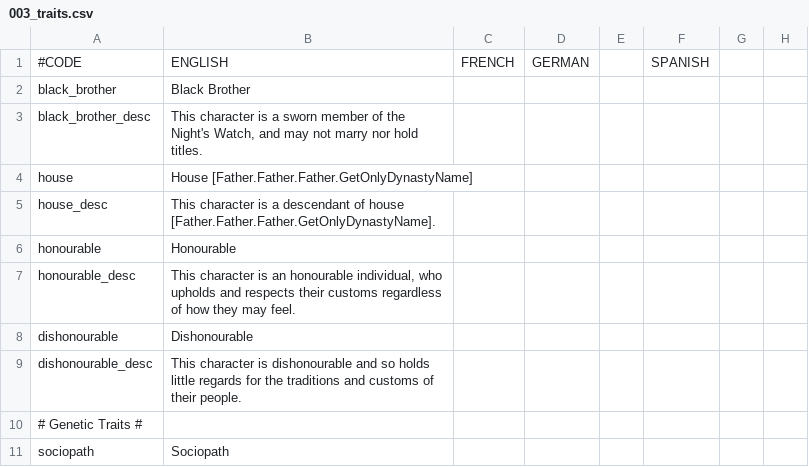
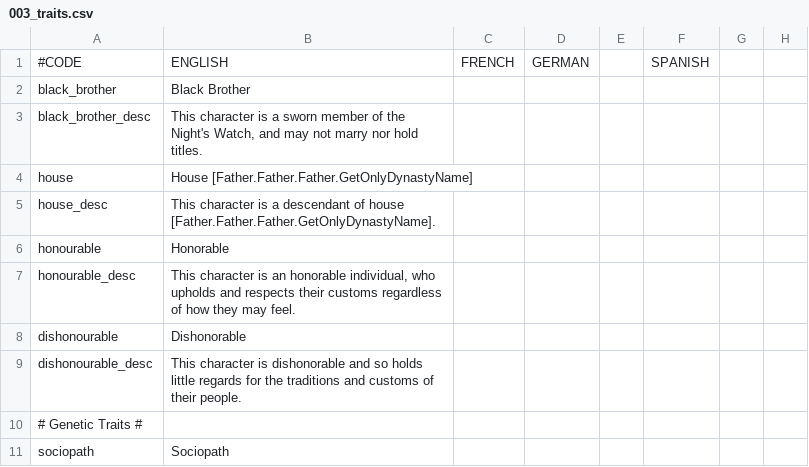
Before and after one commit to RowanMaBoot/SevenKingdoms-master, a CSV file: The_Seven_Kingdoms/localisation/003_traits.csv, drawn as a sheet; only a part is shown; the diff names each change by its address in the sheet, - before the commit and + after, or states it on an @@ line.

Commit message:
Localisation 1

```diff
--- a/The_Seven_Kingdoms/localisation/003_traits.csv
+++ b/The_Seven_Kingdoms/localisation/003_traits.csv
-B6: Honourable
+B6: Honorable
-B7: …is an honourable individual, who…
+B7: …is an honorable individual, who…
-B8: Dishonourable
+B8: Dishonorable
-B9: …character is dishonourable and so…
+B9: …character is dishonorable and so…
```
Also changed, not shown: The_Seven_Kingdoms/localisation/0000_Freehold.csv, The_Seven_Kingdoms/localisation/002_artifacts.csv, 6 other files.
